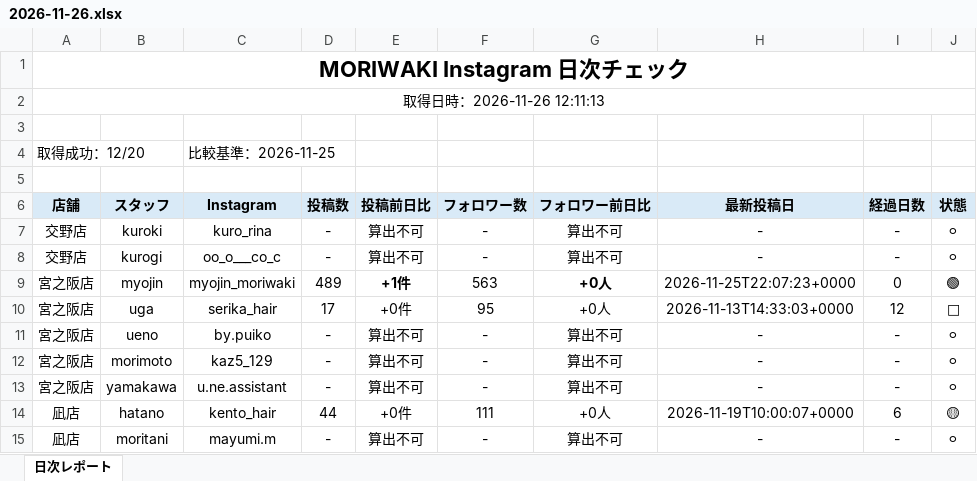
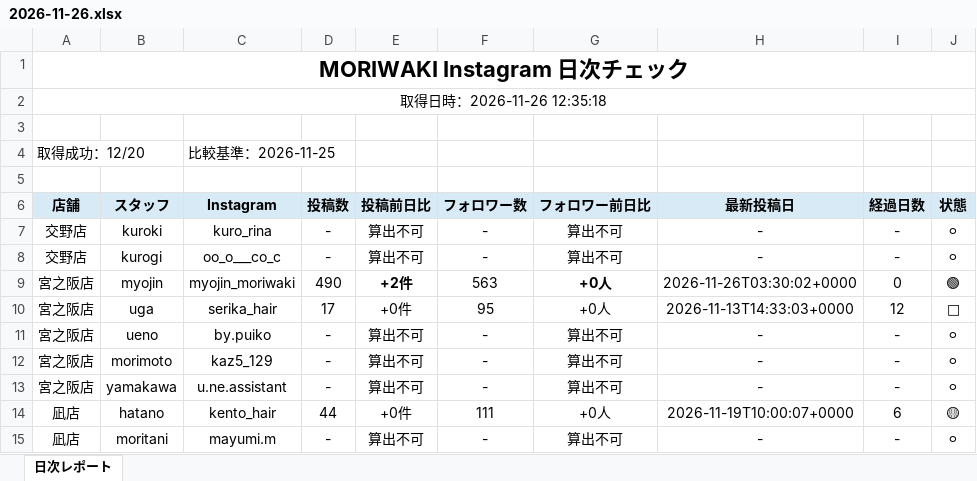
Before and after one commit to tatsuya20100530-cell/-MORIWAKI, an Excel workbook: instagram-daily-checker/reports/2026-11-26.xlsx, sheet 日次レポート, drawn as a sheet; only a part is shown; values as stored, in another font and other column widths than the file's, no borders; the diff names each change by its address in the sheet, - before the commit and + after, or states it on an @@ line.

```diff
--- a/instagram-daily-checker/reports/2026-11-26.xlsx (sheet 日次レポート)
+++ b/instagram-daily-checker/reports/2026-11-26.xlsx (sheet 日次レポート)
-A2 (店舗): 取得日時：2026-11-26 12:11:13
+A2 (店舗): 取得日時：2026-11-26 12:35:18
-D9 (投稿数): 489
+D9 (投稿数): 490
-E9 (投稿前日比): +1件
+E9 (投稿前日比): +2件
-H9 (最新投稿日): 2026-11-25T22:07:23+0000
+H9 (最新投稿日): 2026-11-26T03:30:02+0000
```
Also changed, not shown: instagram-daily-checker/reports/latest.xlsx, 5 other files.
